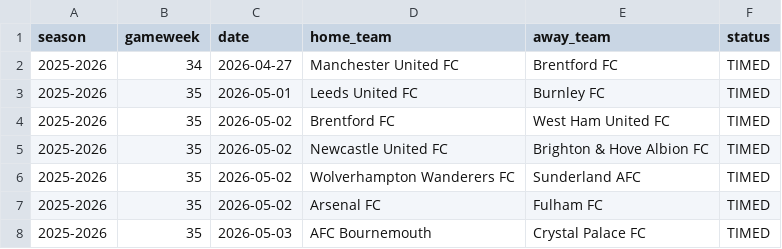
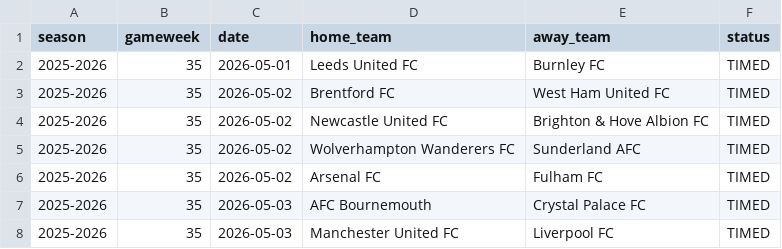
Before and after one commit to SugarAung/premier-league-predictor, a CSV file: data/live/pl_fixtures_from_api.csv, drawn as a sheet; only a part is shown; the shorter side is filled out with more unchanged rows; the diff names each change by its address in the sheet, - before the commit and + after, or states it on an @@ line.

```diff
--- a/data/live/pl_fixtures_from_api.csv
+++ b/data/live/pl_fixtures_from_api.csv
-row 2: 2025-2026 | 34 | 2026-04-27 | Manchester United FC | Brentford FC | TIMED
```
Also changed, not shown: data/live/pl_results_from_api.csv.
